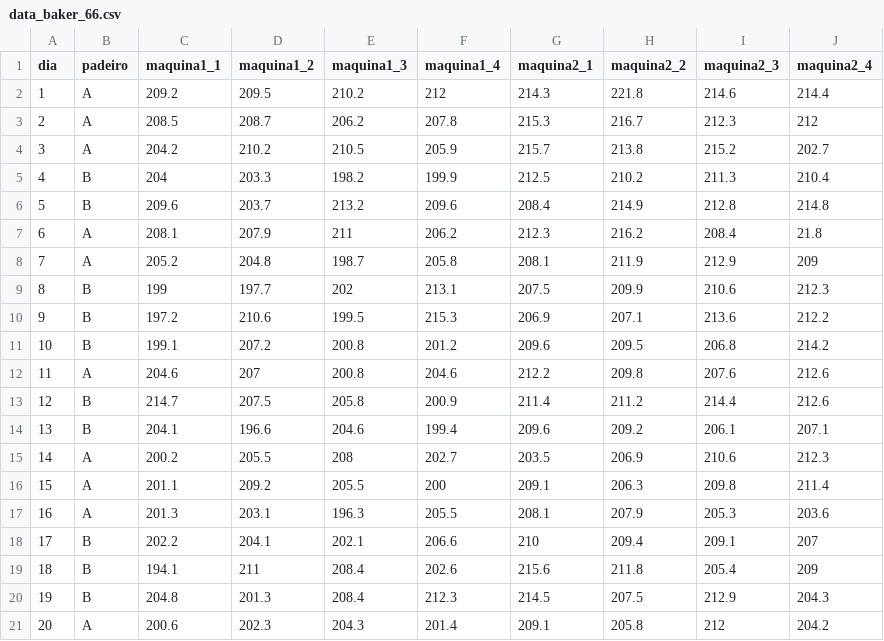
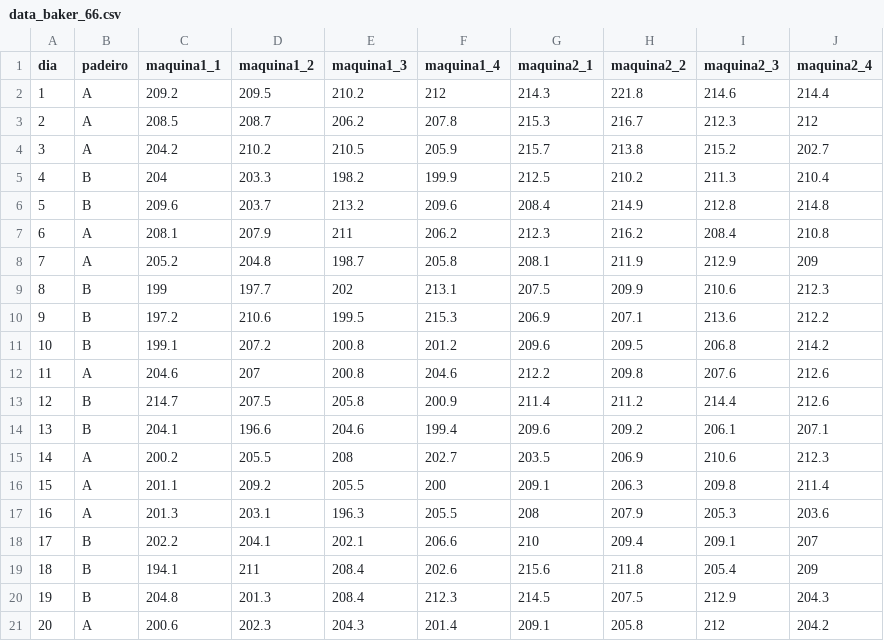
Before and after one commit to factorialmap/hitoshi_kume_database, a CSV file: data_baker_66.csv, drawn as a sheet.

Commit message:
update values

```diff
--- a/data_baker_66.csv
+++ b/data_baker_66.csv
@@ -6,3 +6,3 @@
 5,"B",209.6,203.7,213.2,209.6,208.4,214.9,212.8,214.8
-6,"A",208.1,207.9,211,206.2,212.3,216.2,208.4,21.8
+6,"A",208.1,207.9,211,206.2,212.3,216.2,208.4,210.8
 7,"A",205.2,204.8,198.7,205.8,208.1,211.9,212.9,209
@@ -16,3 +16,3 @@
 15,"A",201.1,209.2,205.5,200,209.1,206.3,209.8,211.4
-16,"A",201.3,203.1,196.3,205.5,208.1,207.9,205.3,203.6
+16,"A",201.3,203.1,196.3,205.5,208,207.9,205.3,203.6
 17,"B",202.2,204.1,202.1,206.6,210,209.4,209.1,207
```
